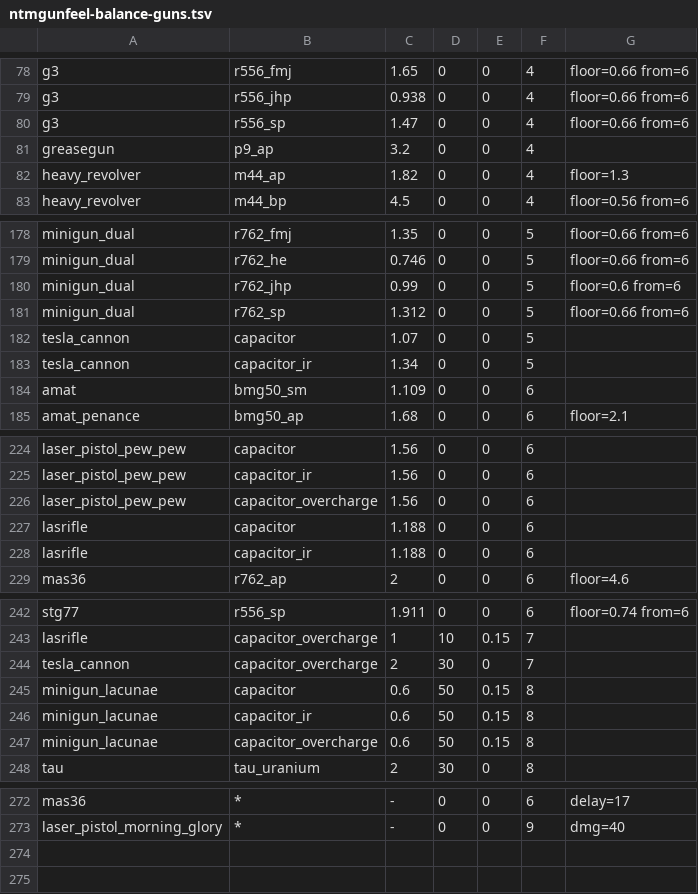
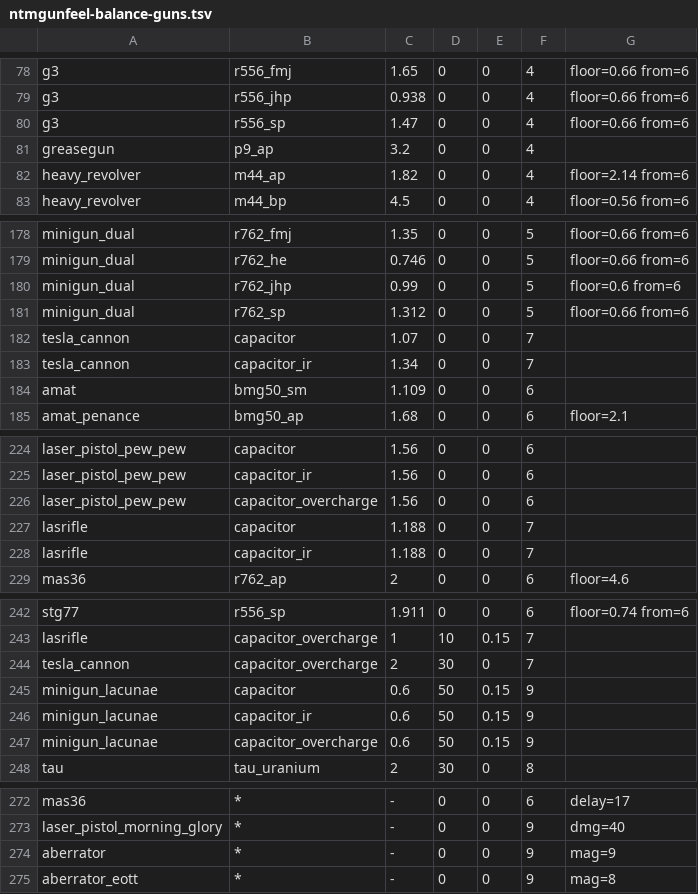
Before and after one commit to ACupOfChicory/NTM-Reimagined-Arms, a TSV file: src/main/resources/ntmgunfeel-balance-guns.tsv, drawn as a sheet; only a part is shown, gaps mark what is left out.

```diff
--- a/src/main/resources/ntmgunfeel-balance-guns.tsv
+++ b/src/main/resources/ntmgunfeel-balance-guns.tsv
@@ -81,3 +81,3 @@ g3	r556_sp	1.47	0	0	4	floor=0.66 from=6
 greasegun	p9_ap	3.2	0	0	4	
-heavy_revolver	m44_ap	1.82	0	0	4	floor=1.3
+heavy_revolver	m44_ap	1.82	0	0	4	floor=2.14 from=6
 heavy_revolver	m44_bp	4.5	0	0	4	floor=0.56 from=6
@@ -181,4 +181,4 @@ minigun_dual	r762_jhp	0.99	0	0	5	floor=0.6 from=6
 minigun_dual	r762_sp	1.312	0	0	5	floor=0.66 from=6
-tesla_cannon	capacitor	1.07	0	0	5	
-tesla_cannon	capacitor_ir	1.34	0	0	5	
+tesla_cannon	capacitor	1.07	0	0	7	
+tesla_cannon	capacitor_ir	1.34	0	0	7	
 amat	bmg50_sm	1.109	0	0	6	
@@ -226,4 +226,4 @@ laser_pistol_pew_pew	capacitor_ir	1.56	0	0	6
 laser_pistol_pew_pew	capacitor_overcharge	1.56	0	0	6	
-lasrifle	capacitor	1.188	0	0	6	
-lasrifle	capacitor_ir	1.188	0	0	6	
+lasrifle	capacitor	1.188	0	0	7	
+lasrifle	capacitor_ir	1.188	0	0	7	
 mas36	r762_ap	2	0	0	6	floor=4.6
@@ -244,5 +244,5 @@ lasrifle	capacitor_overcharge	1	10	0.15	7
 tesla_cannon	capacitor_overcharge	2	30	0	7	
-minigun_lacunae	capacitor	0.6	50	0.15	8	
-minigun_lacunae	capacitor_ir	0.6	50	0.15	8	
-minigun_lacunae	capacitor_overcharge	0.6	50	0.15	8	
+minigun_lacunae	capacitor	0.6	50	0.15	9	
+minigun_lacunae	capacitor_ir	0.6	50	0.15	9	
+minigun_lacunae	capacitor_overcharge	0.6	50	0.15	9	
 tau	tau_uranium	2	30	0	8	
@@ -273 +273,3 @@ mas36	*	-	0	0	6	delay=17
 laser_pistol_morning_glory	*	-	0	0	9	dmg=40
+aberrator	*	-	0	0	9	mag=9
+aberrator_eott	*	-	0	0	9	mag=8
```
Also changed, not shown: 8 other files.
